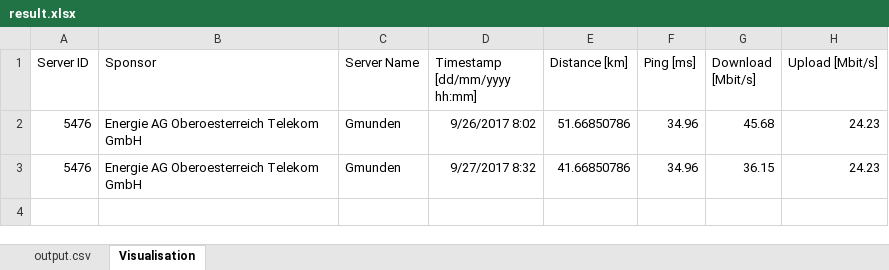
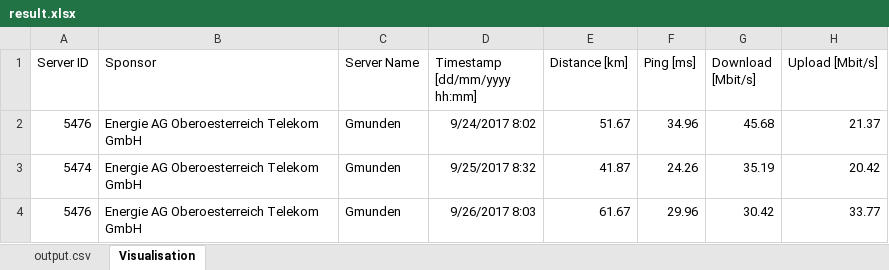
Before and after one commit to wasserball/speedtest-cli, an Excel workbook: result.xlsx, sheet Visualisation, drawn as a sheet; values as stored, in another font and other column widths than the file's, no borders; charts and pictures not drawn; addresses are those after the commit; the diff names each change by its address in the sheet, - before the commit and + after, or states it on an @@ line.

```diff
--- a/result.xlsx (sheet Visualisation)
+++ b/result.xlsx (sheet Visualisation)
-D2 (Timestamp [dd/mm/yyyy hh:mm]): 9/26/2017 8:02
+D2 (Timestamp [dd/mm/yyyy hh:mm]): 9/24/2017 8:02
-E2 (Distance [km]): 51.66850786
+E2 (Distance [km]): 51.67
-H2 (Upload [Mbit/s]): 24.23
+H2 (Upload [Mbit/s]): 21.37
+row 3: 5474 | Energie AG Oberoesterreich Telekom GmbH | Gmunden | 9/25/2017 8:32 | 41.87 | 24.26 | 35.19 | 20.42
-D4 (Timestamp [dd/mm/yyyy hh:mm]): 9/27/2017 8:32
+D4 (Timestamp [dd/mm/yyyy hh:mm]): 9/26/2017 8:03
-E4 (Distance [km]): 41.66850786
+E4 (Distance [km]): 61.67
-F4 (Ping [ms]): 34.96
+F4 (Ping [ms]): 29.96
-G4 (Download [Mbit/s]): 36.15
+G4 (Download [Mbit/s]): 30.42
-H4 (Upload [Mbit/s]): 24.23
+H4 (Upload [Mbit/s]): 33.77
```
Also changed, not shown: sheet output.csv, formulas that keep their value, charts or pictures, 2 other files.
